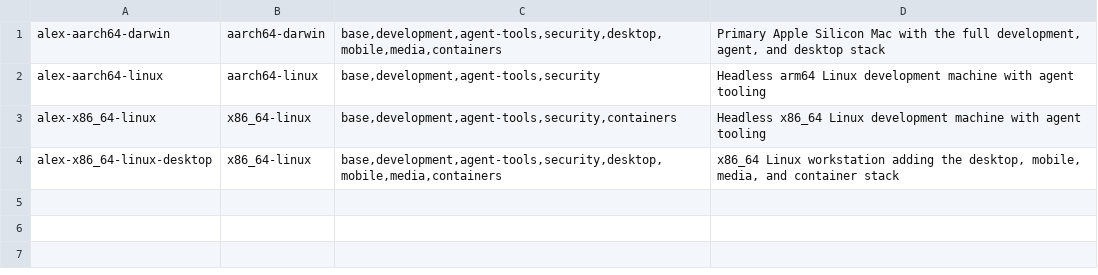
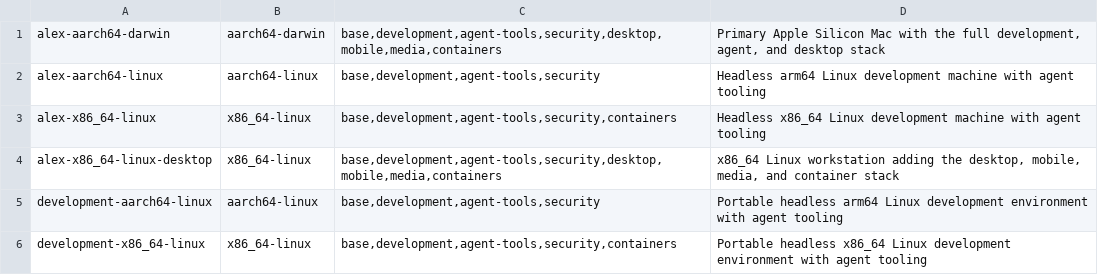
Before and after one commit to atyrode/dotfiles, a TSV file: inventory/hosts.tsv, drawn as a sheet; the diff names each change by its address in the sheet, - before the commit and + after, or states it on an @@ line.

Commit message:
Make Linux bootstrap account-portable

```diff
--- a/inventory/hosts.tsv
+++ b/inventory/hosts.tsv
+row 5: development-aarch64-linux | aarch64-linux | base,development,agent-tools,security | Portable headless arm64 Linux development environment with agent tooling
+row 6: development-x86_64-linux | x86_64-linux | base,development,agent-tools,security,containers | Portable headless x86_64 Linux development environment with agent tooling
```
Also changed, not shown: 9 other files.
